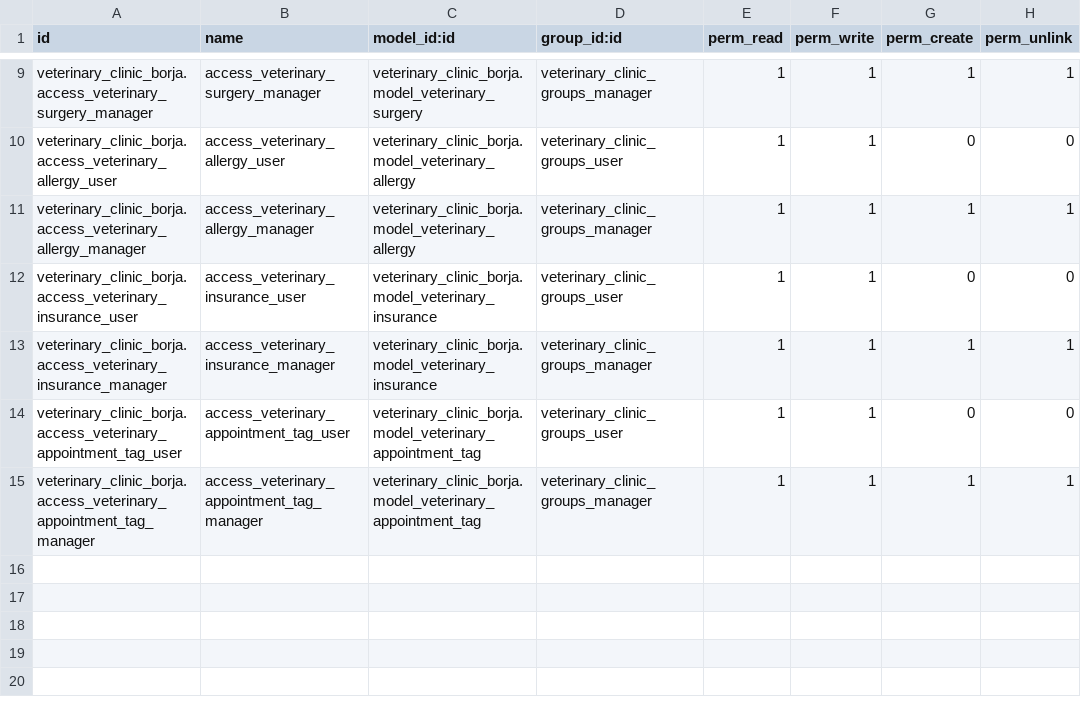
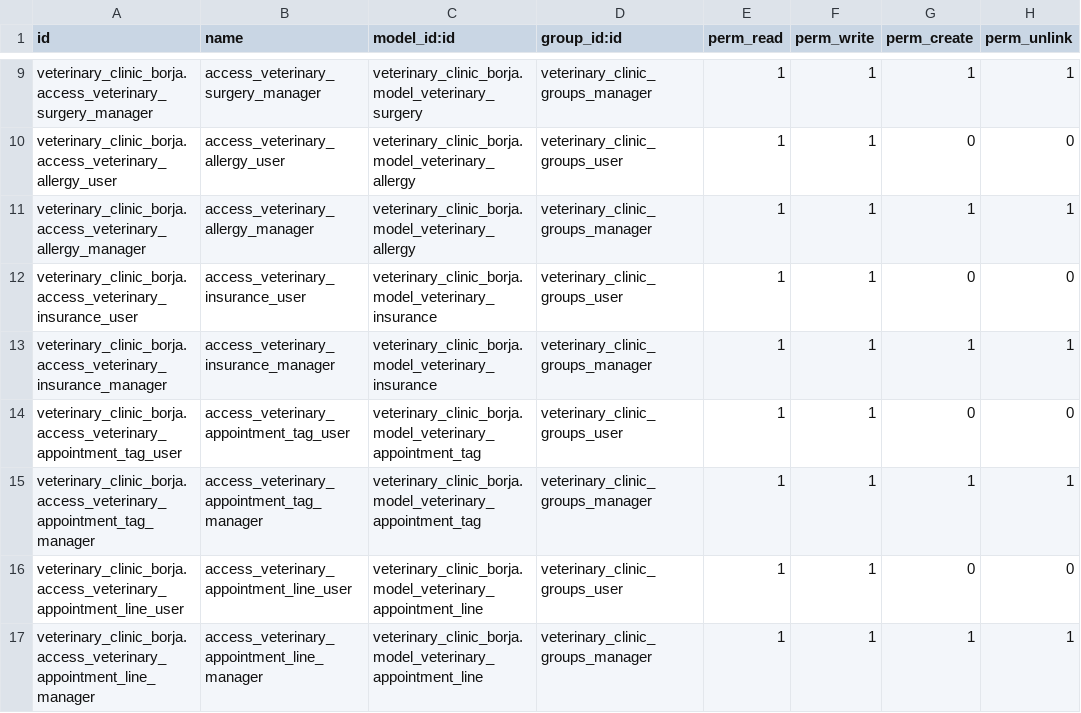
Before and after one commit to nachoserra-domatix/cursoaeodoo2024-2, a CSV file: veterinary_clinic_borja/security/ir.model.access.csv, drawn as a sheet; only a part is shown, gaps mark what is left out; the diff names each change by its address in the sheet, - before the commit and + after, or states it on an @@ line.

```diff
--- a/veterinary_clinic_borja/security/ir.model.access.csv
+++ b/veterinary_clinic_borja/security/ir.model.access.csv
+row 16: veterinary_clinic_borja.access_veterinary_appointment_line_user | access_veterinary_appointment_line_user | veterinary_clinic_borja.model_veterinary_appointment_line | veterinary_clinic_groups_user | 1 | 1 | 0 | 0
+row 17: veterinary_clinic_borja.access_veterinary_appointment_line_manager | access_veterinary_appointment_line_manager | veterinary_clinic_borja.model_veterinary_appointment_line | veterinary_clinic_groups_manager | 1 | 1 | 1 | 1
```
Also changed, not shown: 6 other files.
